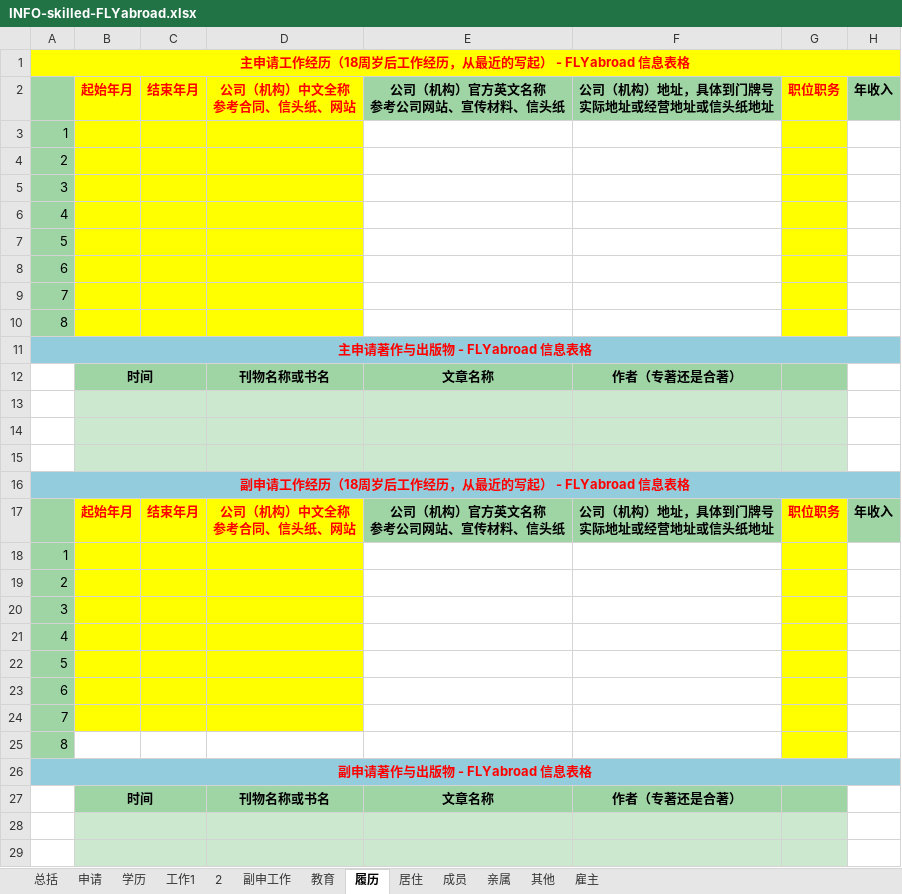
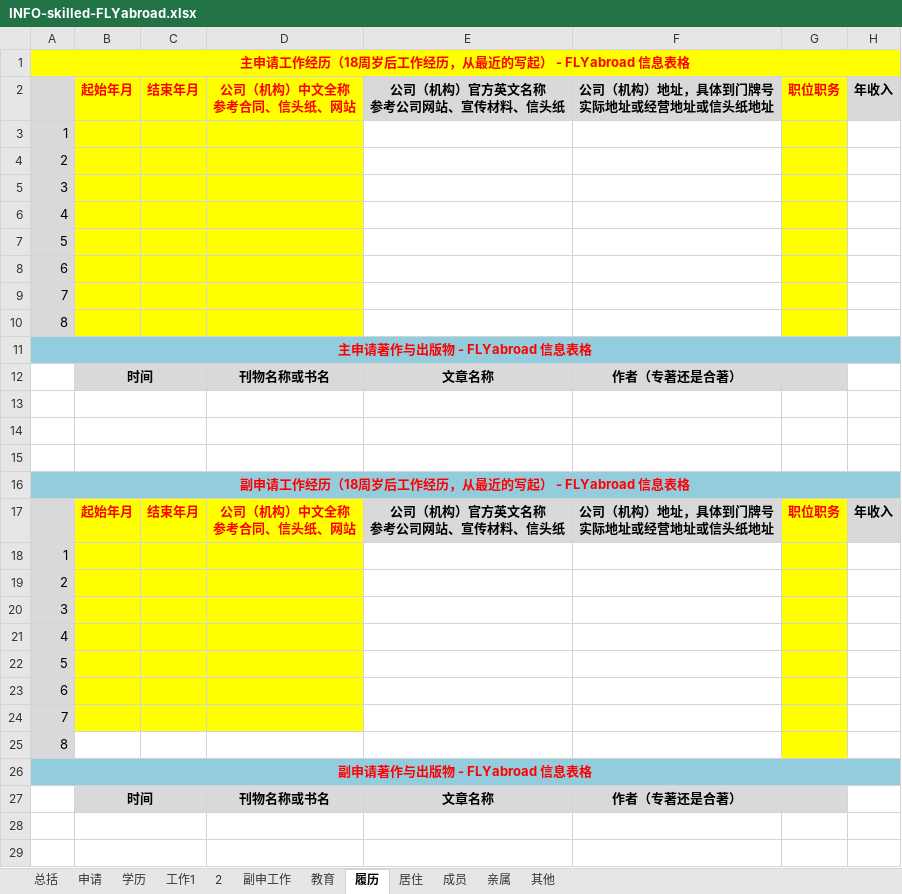
Before and after one commit to flyabroadkit/flyabroadkit, an Excel workbook: info/INFO-skilled-FLYabroad.xlsx, sheet 履历, drawn as a sheet; only a part is shown; values as stored, in another font and other column widths than the file's, no borders; the diff covers the shown part only; the diff names each change by its address in the sheet, - before the commit and + after, or states it on an @@ line.

```diff
--- a/info/INFO-skilled-FLYabroad.xlsx (sheet 履历)
+++ b/info/INFO-skilled-FLYabroad.xlsx (sheet 履历)
-sheet tab: 雇主
-A2:A10 fill: #9FD4A5
+A2:A10 fill: #D9D9D9
-E2:F2 fill: #9FD4A5
+E2:F2 fill: #D9D9D9
-H2 fill: #9FD4A5
+H2 fill: #D9D9D9
-B12:G12 fill: #9FD4A5
+B12:G12 fill: #D9D9D9
-B13:G15 fill: #CCE8CF
+B13:G15 fill: none
-A17:A25 fill: #9FD4A5
+A17:A25 fill: #D9D9D9
-E17:F17 fill: #9FD4A5
+E17:F17 fill: #D9D9D9
-H17 fill: #9FD4A5
+H17 fill: #D9D9D9
-B27:G27 fill: #9FD4A5
+B27:G27 fill: #D9D9D9
-B28:G29 fill: #CCE8CF
+B28:G29 fill: none
```
Also changed, not shown: 1 edited cell and cell formats elsewhere in this sheet, sheet 总括, sheet 教育, sheet 2, sheet 副申工作, sheet 申请, sheet 学历, 5 more sheets, info/XXX-INFO-技术移民-FLYabroad.xlsx, 1 other file.
